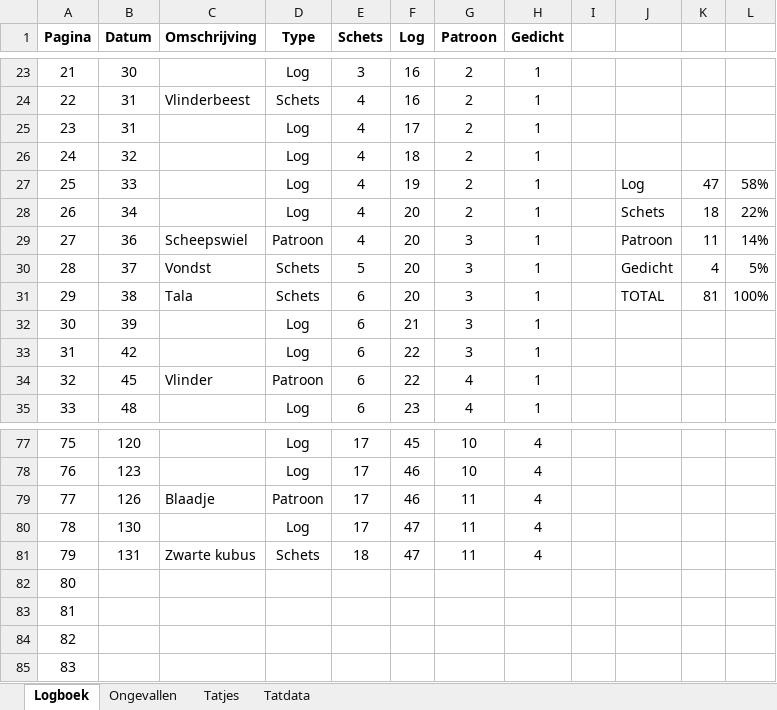
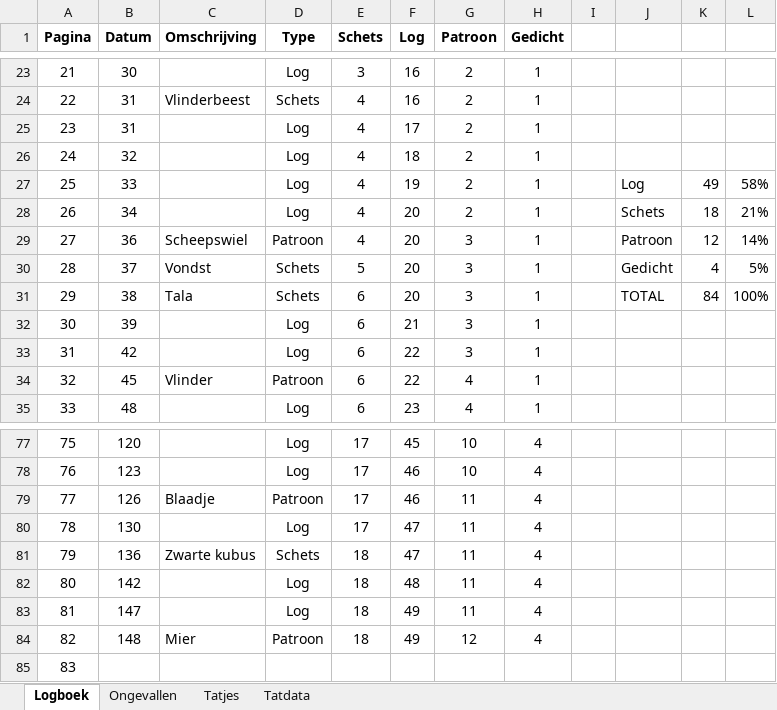
Before and after one commit to wskort/ekyo-fan-wiki, an Excel workbook: content/Archief/0. PDFs & docs/Obol docs & forms/Irmijn Inc/Irma backup log.xlsx, sheet Logboek, drawn as a sheet; only a part is shown, gaps mark what is left out; values as stored, in another font and other column widths than the file's, no borders; charts and pictures and conditional formats not drawn; the diff names each change by its address in the sheet, - before the commit and + after, or states it on an @@ line.

```diff
--- a/content/Archief/0. PDFs & docs/Obol docs & forms/Irmijn Inc/Irma backup log.xlsx (sheet Logboek)
+++ b/content/Archief/0. PDFs & docs/Obol docs & forms/Irmijn Inc/Irma backup log.xlsx (sheet Logboek)
-K27: 47
+K27: 49
-L28: 22%
+L28: 21%
-K29: 11
+K29: 12
-K31: 81
+K31: 84
-B81 (Datum): 131
+B81 (Datum): 136
-B82 (Datum): (empty)
+B82 (Datum): 142
-D82:D83 (Type): (empty)
+D82:D83 (Type): Log
-E82:E84 (Schets): (empty)
+E82:E84 (Schets): 18
-F82 (Log): (empty)
+F82 (Log): 48
-G82:G83 (Patroon): (empty)
+G82:G83 (Patroon): 11
-H82:H84 (Gedicht): (empty)
+H82:H84 (Gedicht): 4
-B83 (Datum): (empty)
+B83 (Datum): 147
-F83:F84 (Log): (empty)
+F83:F84 (Log): 49
-B84 (Datum): (empty)
+B84 (Datum): 148
-C84 (Omschrijving): (empty)
+C84 (Omschrijving): Mier
-D84 (Type): (empty)
+D84 (Type): Patroon
-G84 (Patroon): (empty)
+G84 (Patroon): 12
```
Also changed, not shown: sheet Tatdata, sheet Tatjes, charts or pictures, 1 other file.
